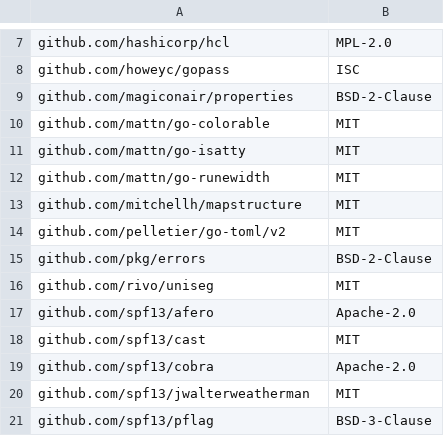
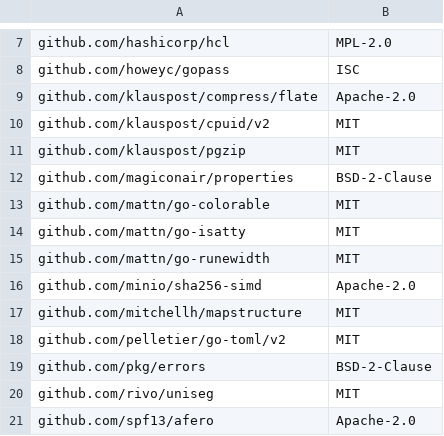
Before and after one commit to mendersoftware/mender-cli, a CSV file: licenses.csv, drawn as a sheet; only a part is shown, gaps mark what is left out; the shorter side is filled out with more unchanged rows; the diff names each change by its address in the sheet, - before the commit and + after, or states it on an @@ line.

```diff
--- a/licenses.csv
+++ b/licenses.csv
+row 9: github.com/klauspost/compress/flate | Apache-2.0
+row 10: github.com/klauspost/cpuid/v2 | MIT
+row 11: github.com/klauspost/pgzip | MIT
+row 16: github.com/minio/sha256-simd | Apache-2.0
```
Also changed, not shown: 5 other files.
